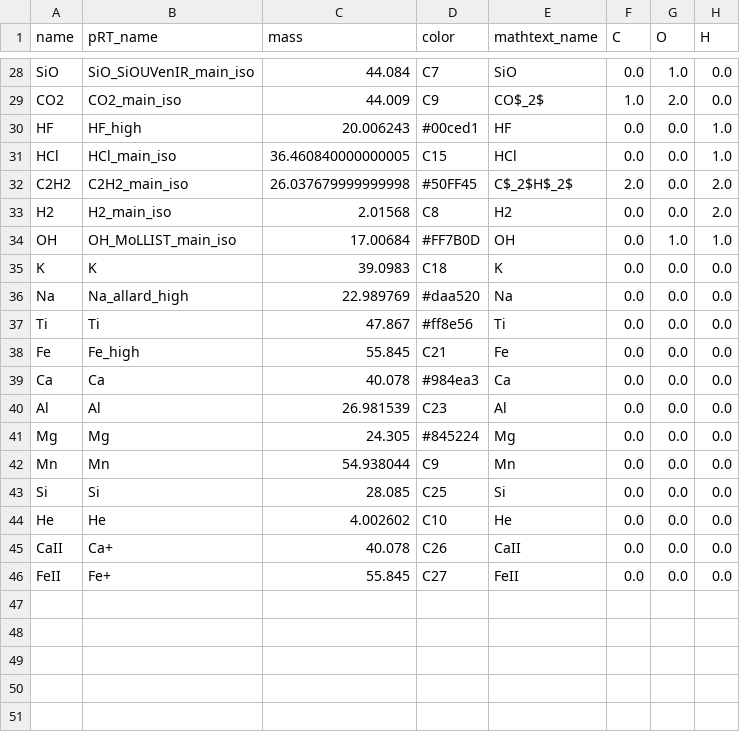
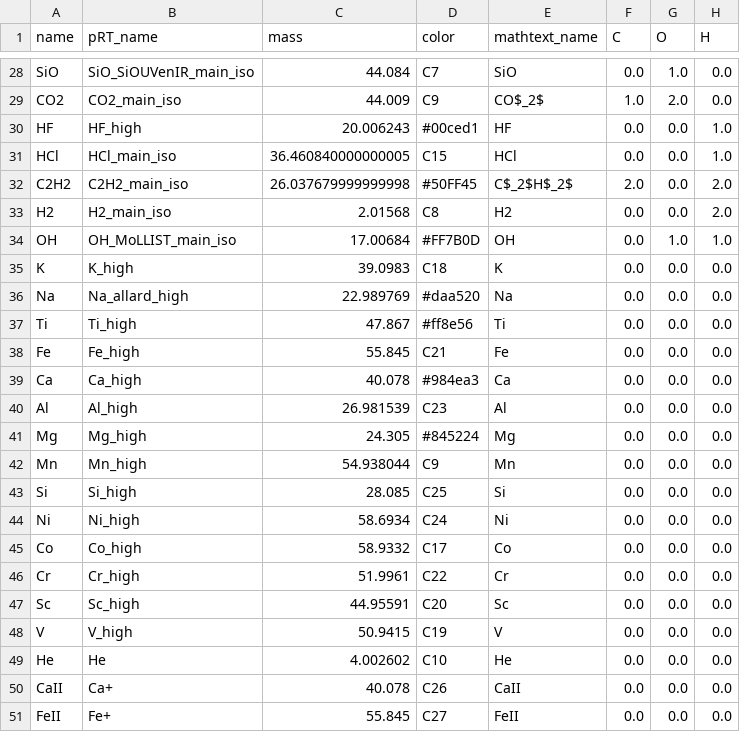
Before and after one commit to DGonzalezPicos/retrieval_base, a CSV file: data/species_info.csv, drawn as a sheet; only a part is shown, gaps mark what is left out.

Commit message:
Update run parameter to 'sphinx9' in retrieval_script.py Update alpha parameter ranges for Na, Ca, Ti, Mg, Fe, and OH Add pRT_name_dict_r update in chemistry.py Add line_species_dict update in SPHINXChemistry class Add PMN_analyze method in Retrieval class Add get_bestfit_model method in Retrieval class Add bestfit_model_test.py script

```diff
--- a/data/species_info.csv
+++ b/data/species_info.csv
@@ -34,11 +34,16 @@ H2,H2_main_iso,2.01568,C8,H2,0.0,0.0,2.0
 OH,OH_MoLLIST_main_iso,17.00684,#FF7B0D,OH,0.0,1.0,1.0
-K,K,39.0983,C18,K,0.0,0.0,0.0
+K,K_high,39.0983,C18,K,0.0,0.0,0.0
 Na,Na_allard_high,22.989769,#daa520,Na,0.0,0.0,0.0
-Ti,Ti,47.867,#ff8e56,Ti,0.0,0.0,0.0
+Ti,Ti_high,47.867,#ff8e56,Ti,0.0,0.0,0.0
 Fe,Fe_high,55.845,C21,Fe,0.0,0.0,0.0
-Ca,Ca,40.078,#984ea3,Ca,0.0,0.0,0.0
-Al,Al,26.981539,C23,Al,0.0,0.0,0.0
-Mg,Mg,24.305,#845224,Mg,0.0,0.0,0.0
-Mn,Mn,54.938044,C9,Mn,0.0,0.0,0.0
-Si,Si,28.085,C25,Si,0.0,0.0,0.0
+Ca,Ca_high,40.078,#984ea3,Ca,0.0,0.0,0.0
+Al,Al_high,26.981539,C23,Al,0.0,0.0,0.0
+Mg,Mg_high,24.305,#845224,Mg,0.0,0.0,0.0
+Mn,Mn_high,54.938044,C9,Mn,0.0,0.0,0.0
+Si,Si_high,28.085,C25,Si,0.0,0.0,0.0
+Ni,Ni_high,58.6934,C24,Ni,0.0,0.0,0.0
+Co,Co_high,58.9332,C17,Co,0.0,0.0,0.0
+Cr,Cr_high,51.9961,C22,Cr,0.0,0.0,0.0
+Sc,Sc_high,44.95591,C20,Sc,0.0,0.0,0.0
+V,V_high,50.9415,C19,V,0.0,0.0,0.0
 He,He,4.002602,C10,He,0.0,0.0,0.0
```
Also changed, not shown: 6 other files.
